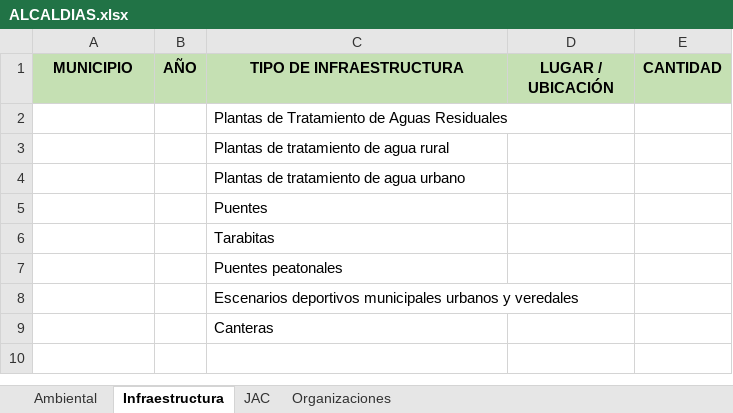
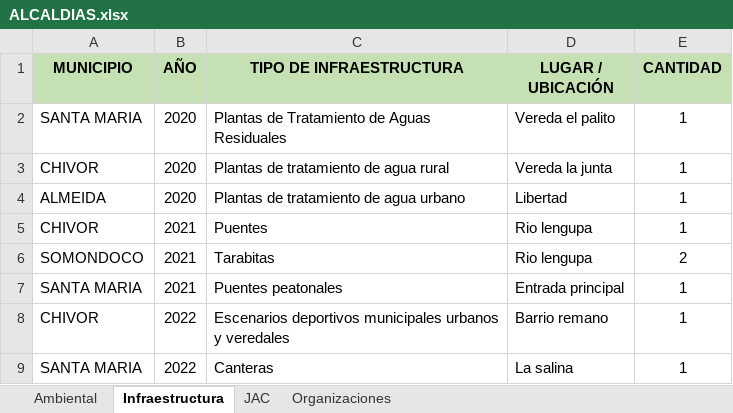
Before and after one commit to juadue/excel, an Excel workbook: PLANTILLAS APLICATIVO/ALCALDIAS.xlsx, sheet Infraestructura, drawn as a sheet; values as stored, in another font and other column widths than the file's, no borders; the diff names each change by its address in the sheet, - before the commit and + after, or states it on an @@ line.

```diff
--- a/PLANTILLAS APLICATIVO/ALCALDIAS.xlsx (sheet Infraestructura)
+++ b/PLANTILLAS APLICATIVO/ALCALDIAS.xlsx (sheet Infraestructura)
-A2 (MUNICIPIO): (empty)
+A2 (MUNICIPIO): SANTA MARIA
-B2:B4 (AÑO): (empty)
+B2:B4 (AÑO): 2020
-D2 (LUGAR / UBICACIÓN): (empty)
+D2 (LUGAR / UBICACIÓN): Vereda el palito
-E2:E5 (CANTIDAD): (empty)
+E2:E5 (CANTIDAD): 1
-A3 (MUNICIPIO): (empty)
+A3 (MUNICIPIO): CHIVOR
-D3 (LUGAR / UBICACIÓN): (empty)
+D3 (LUGAR / UBICACIÓN): Vereda la junta
-A4 (MUNICIPIO): (empty)
+A4 (MUNICIPIO): ALMEIDA
-D4 (LUGAR / UBICACIÓN): (empty)
+D4 (LUGAR / UBICACIÓN): Libertad
-A5 (MUNICIPIO): (empty)
+A5 (MUNICIPIO): CHIVOR
-B5:B7 (AÑO): (empty)
+B5:B7 (AÑO): 2021
-D5:D6 (LUGAR / UBICACIÓN): (empty)
+D5:D6 (LUGAR / UBICACIÓN): Rio lengupa
-A6 (MUNICIPIO): (empty)
+A6 (MUNICIPIO): SOMONDOCO
-E6 (CANTIDAD): (empty)
+E6 (CANTIDAD): 2
-A7 (MUNICIPIO): (empty)
+A7 (MUNICIPIO): SANTA MARIA
-D7 (LUGAR / UBICACIÓN): (empty)
+D7 (LUGAR / UBICACIÓN): Entrada principal
-E7:E9 (CANTIDAD): (empty)
+E7:E9 (CANTIDAD): 1
-A8 (MUNICIPIO): (empty)
+A8 (MUNICIPIO): CHIVOR
-B8:B9 (AÑO): (empty)
+B8:B9 (AÑO): 2022
-D8 (LUGAR / UBICACIÓN): (empty)
+D8 (LUGAR / UBICACIÓN): Barrio remano
-A9 (MUNICIPIO): (empty)
+A9 (MUNICIPIO): SANTA MARIA
-D9 (LUGAR / UBICACIÓN): (empty)
+D9 (LUGAR / UBICACIÓN): La salina
```
Also changed, not shown: sheet Organizaciones.
